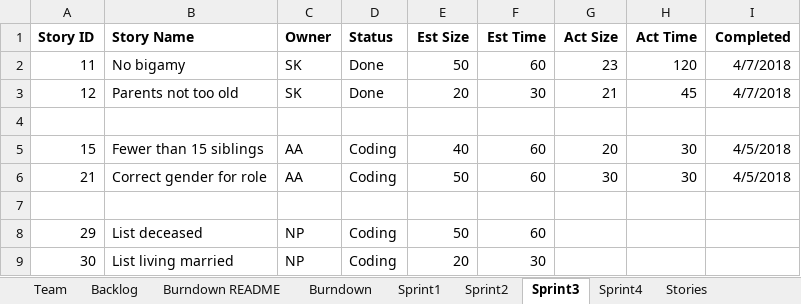
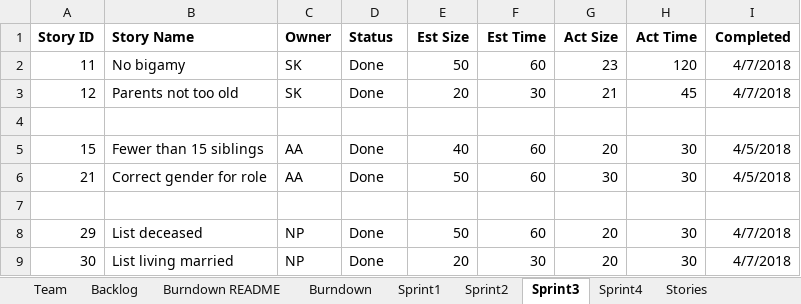
Before and after one commit to zeroand1/SSW-555-Project, an Excel workbook: TeamANSReport.xlsx, sheet Sprint3, drawn as a sheet; values as stored, in another font and other column widths than the file's, no borders; the diff names each change by its address in the sheet, - before the commit and + after, or states it on an @@ line.

Commit message:
Sprint 3

```diff
--- a/TeamANSReport.xlsx (sheet Sprint3)
+++ b/TeamANSReport.xlsx (sheet Sprint3)
-D5:D6 (Status): Coding
+D5:D6 (Status): Done
-D8:D9 (Status): Coding
+D8:D9 (Status): Done
-G8:G9 (Act Size): (empty)
+G8:G9 (Act Size): 20
-H8:H9 (Act Time): (empty)
+H8:H9 (Act Time): 30
-I8:I9 (Completed): (empty)
+I8:I9 (Completed): 4/7/2018
```
Also changed, not shown: sheet Backlog, sheet Burndown, charts or pictures, 2 other files.
